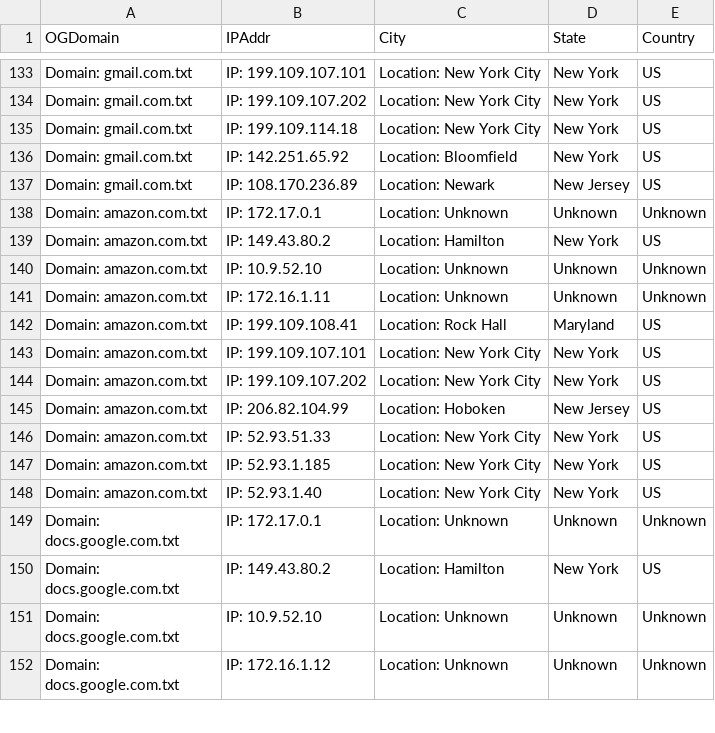
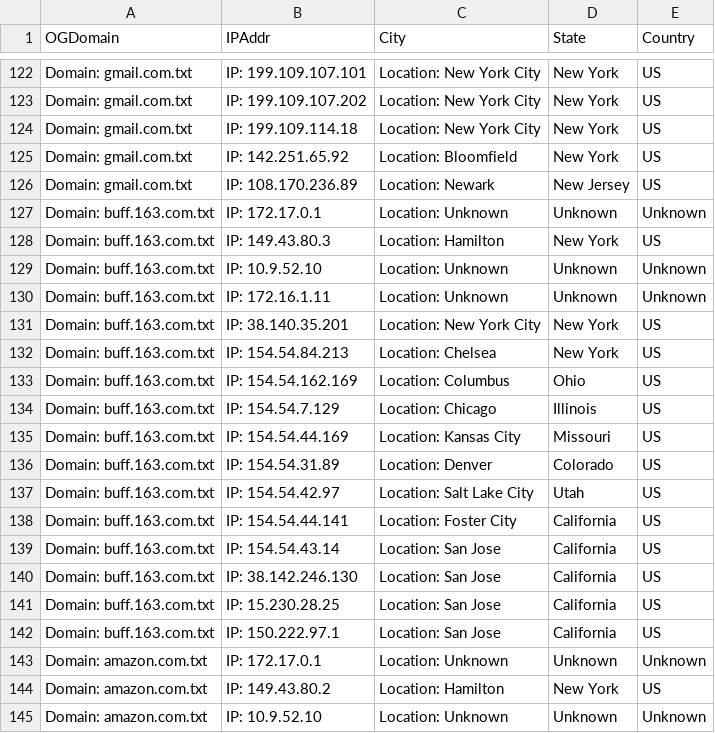
Before and after one commit to omalcolmson/cosc465-capstone, a CSV file: OriginalDomainNONEndServerLocs.csv, drawn as a sheet; only a part is shown, gaps mark what is left out; the shorter side is filled out with more unchanged rows; the diff covers the shown part only; the diff names each change by its address in the sheet, - before the commit and + after, or states it on an @@ line.

Commit message:
Had to rerun get_geolocation for updated original domain. Will have to rerun scripts that combine combine with supporting domains and separate from end and intermediate.

```diff
--- a/OriginalDomainNONEndServerLocs.csv
+++ b/OriginalDomainNONEndServerLocs.csv
+row 127: Domain: buff.163.com.txt | IP: 172.17.0.1 | Location: Unknown | Unknown | Unknown
+row 128: Domain: buff.163.com.txt | IP: 149.43.80.3 | Location: Hamilton | New York | US
+row 129: Domain: buff.163.com.txt | IP: 10.9.52.10 | Location: Unknown | Unknown | Unknown
+row 130: Domain: buff.163.com.txt | IP: 172.16.1.11 | Location: Unknown | Unknown | Unknown
+row 131: Domain: buff.163.com.txt | IP: 38.140.35.201 | Location: New York City | New York | US
+row 132: Domain: buff.163.com.txt | IP: 154.54.84.213 | Location: Chelsea | New York | US
+row 133: Domain: buff.163.com.txt | IP: 154.54.162.169 | Location: Columbus | Ohio | US
+row 134: Domain: buff.163.com.txt | IP: 154.54.7.129 | Location: Chicago | Illinois | US
+row 135: Domain: buff.163.com.txt | IP: 154.54.44.169 | Location: Kansas City | Missouri | US
+row 136: Domain: buff.163.com.txt | IP: 154.54.31.89 | Location: Denver | Colorado | US
+row 137: Domain: buff.163.com.txt | IP: 154.54.42.97 | Location: Salt Lake City | Utah | US
+row 138: Domain: buff.163.com.txt | IP: 154.54.44.141 | Location: Foster City | California | US
+row 139: Domain: buff.163.com.txt | IP: 154.54.43.14 | Location: San Jose | California | US
+row 140: Domain: buff.163.com.txt | IP: 38.142.246.130 | Location: San Jose | California | US
+row 141: Domain: buff.163.com.txt | IP: 15.230.28.25 | Location: San Jose | California | US
+row 142: Domain: buff.163.com.txt | IP: 150.222.97.1 | Location: San Jose | California | US
```
Also changed, not shown: 1 added row and 12 removed rows elsewhere in this file, OriginalDomainEndServerLocs.csv, RawData/geolocations.csv, 1 other file.
